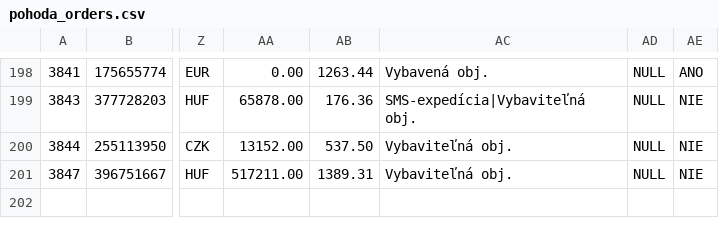
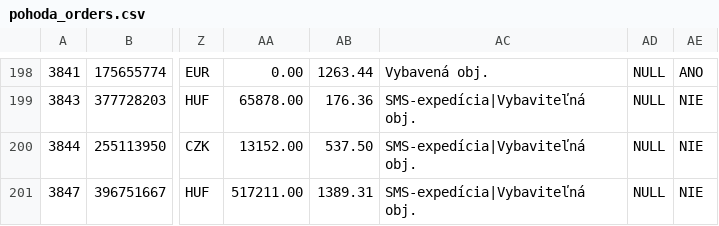
Before and after one commit to siso9993/orders-api, a CSV file: api/pohoda_orders.csv, drawn as a sheet; only a part is shown, gaps mark what is left out; the diff covers the shown part only; the diff names each change by its address in the sheet, - before the commit and + after, or states it on an @@ line.

```diff
--- a/api/pohoda_orders.csv
+++ b/api/pohoda_orders.csv
-AC200:AC201: Vybaviteľná obj.
+AC200:AC201: SMS-expedícia|Vybaviteľná obj.
```
Also changed, not shown: 1 added row elsewhere in this file.
